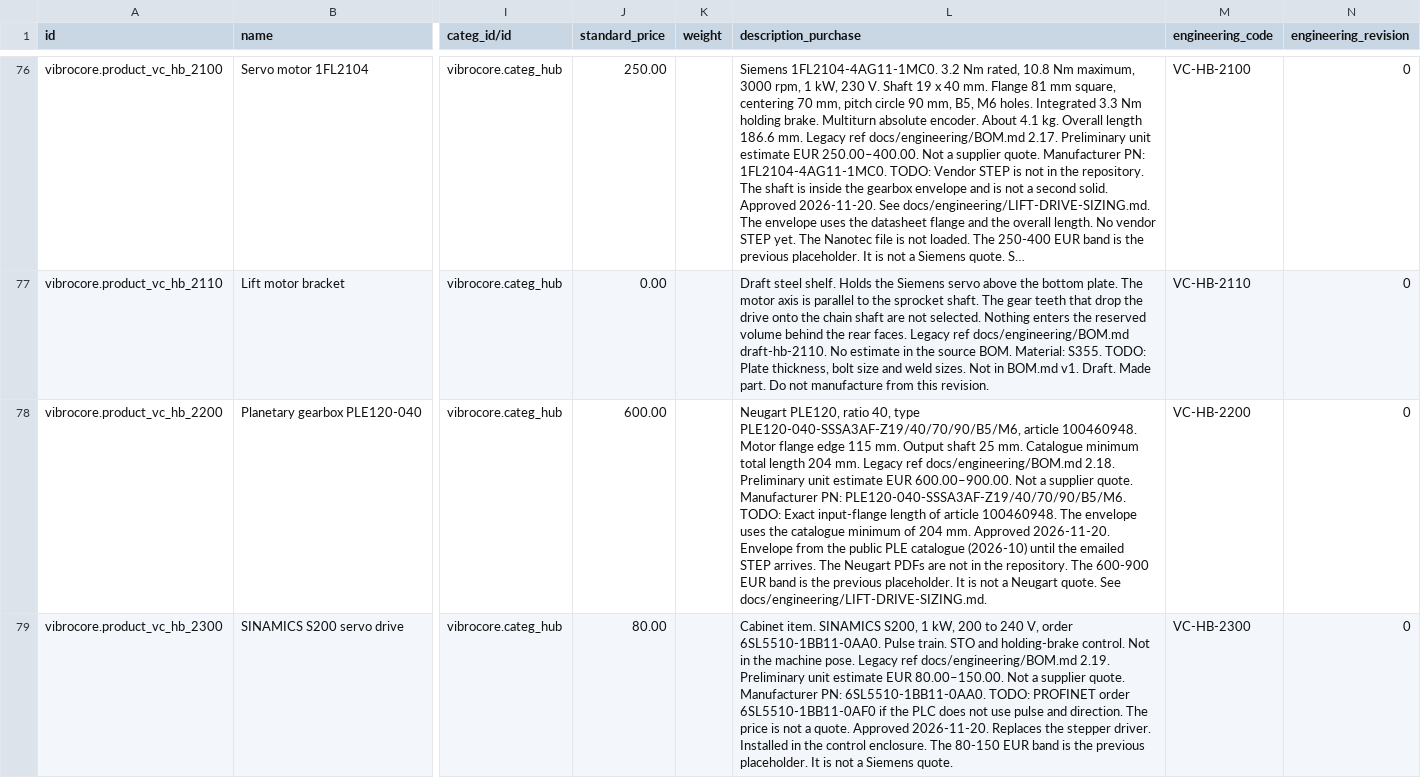
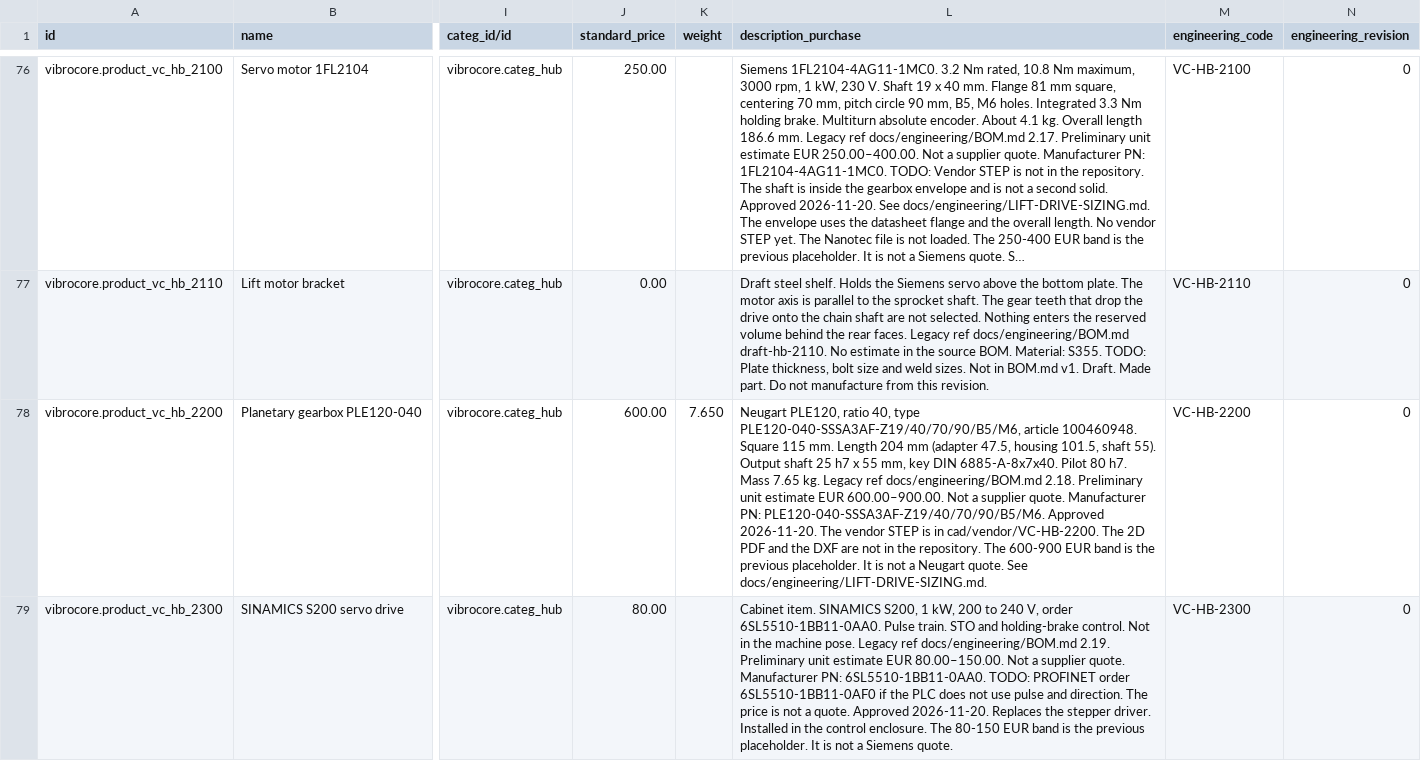
Before and after one commit to GROUNDUP-GmbH/vibrocore, a CSV file: cad/odoo/plm/product.product.csv, drawn as a sheet; only a part is shown, gaps mark what is left out; long unchanged cells end in …; the diff covers the shown part only; the diff names each change by its address in the sheet, - before the commit and + after, or states it on an @@ line.

```diff
--- a/cad/odoo/plm/product.product.csv
+++ b/cad/odoo/plm/product.product.csv
-K78 (weight): (empty)
+K78 (weight): 7.650
-L78 (description_purchase): …article 100460948. Motor flange edge 115 mm. Output shaft 25 mm. Catalogue minimum total length 204 mm. Legacy ref docs/engineering/BOM.md 2.18. Preliminary unit estimate EUR 600.00–900.00. Not a supplier quote. Manufacturer PN: PLE120-040-SSSA3AF-Z19/40/70/90/B5/M6. TODO: Exact input-flange length of article 100460948. The envelope uses the catalogue minimum of 204 mm. Approved 2026-11-20. Envelope from the public PLE catalogue (2026-10) until the emailed STEP arrives. The Neugart PDFs are not…
+L78 (description_purchase): …article 100460948. Square 115 mm. Length 204 mm (adapter 47.5, housing 101.5, shaft 55). Output shaft 25 h7 x 55 mm, key DIN 6885-A-8x7x40. Pilot 80 h7. Mass 7.65 kg. Legacy ref docs/engineering/BOM.md 2.18. Preliminary unit estimate EUR 600.00–900.00. Not a supplier quote. Manufacturer PN: PLE120-040-SSSA3AF-Z19/40/70/90/B5/M6. Approved 2026-11-20. The vendor STEP is in cad/vendor/VC-HB-2200. The 2D PDF and the DXF are not…
```
Also changed, not shown: 1 edited cell elsewhere in this file, cad/odoo/mrp/product.product.csv, 17 other files.
